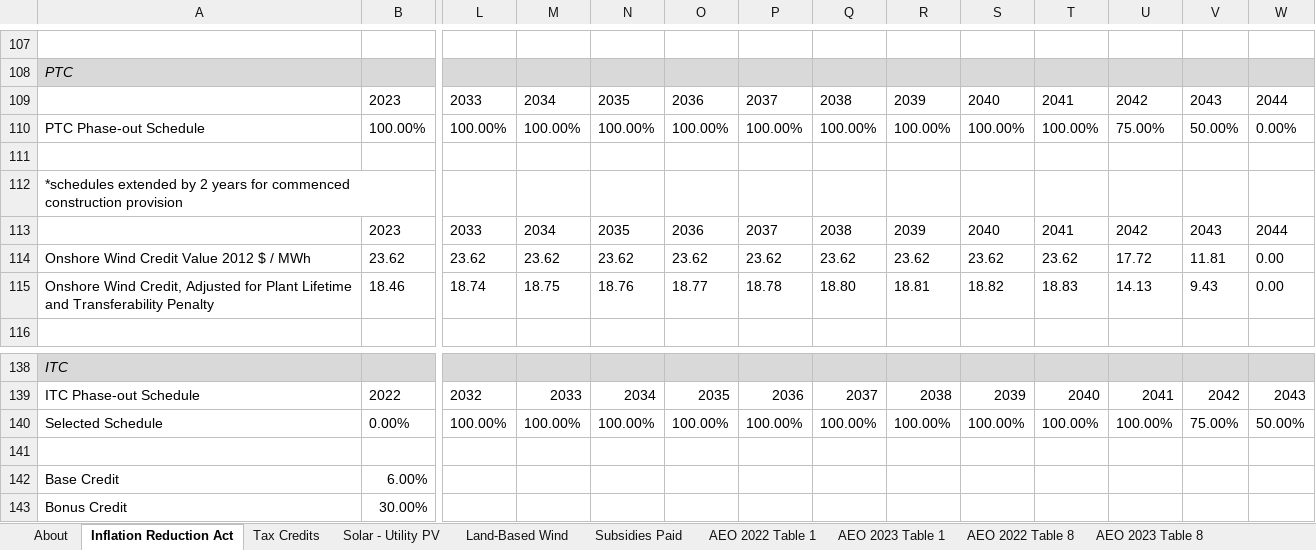
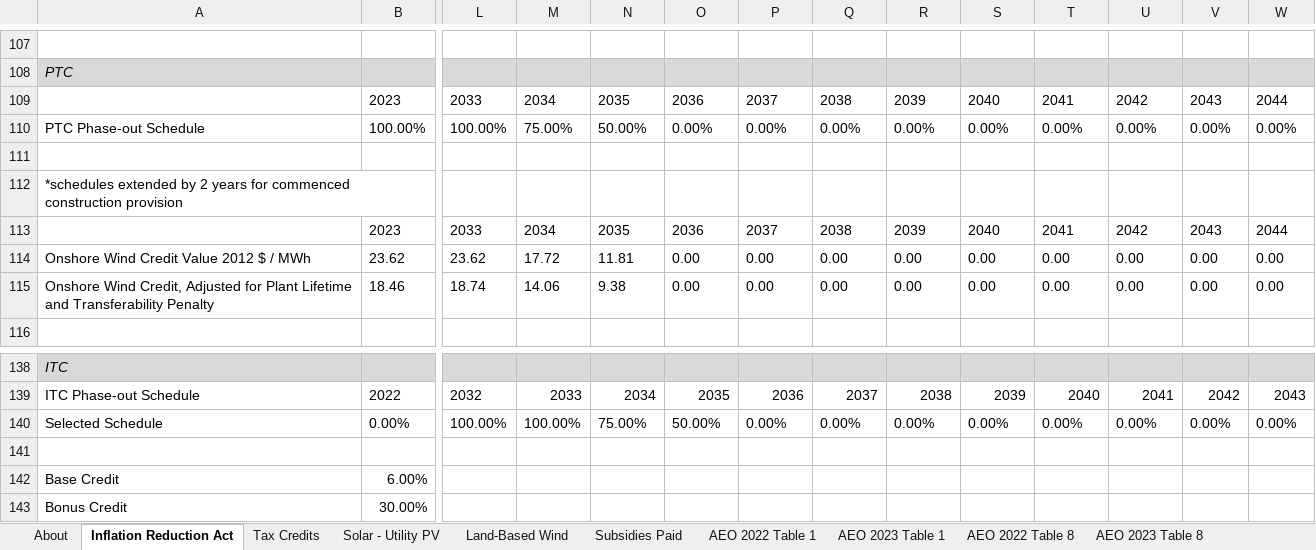
Before and after one commit to EnergyInnovation/eps-us, an Excel workbook: InputData/fuels/BS/BAU Subsidies.xlsx, sheet Inflation Reduction Act, drawn as a sheet; only a part is shown, gaps mark what is left out; values as stored, in another font and other column widths than the file's, no borders; charts and pictures not drawn; the diff covers the shown part only; the diff names each change by its address in the sheet, - before the commit and + after, or states it on an @@ line.

```diff
--- a/InputData/fuels/BS/BAU Subsidies.xlsx (sheet Inflation Reduction Act)
+++ b/InputData/fuels/BS/BAU Subsidies.xlsx (sheet Inflation Reduction Act)
-M110: 100.00%
+M110: 75.00%
-N110: 100.00%
+N110: 50.00%
-O110: 100.00%
+O110: 0.00%
-P110: 100.00%
+P110: 0.00%
-Q110: 100.00%
+Q110: 0.00%
-R110: 100.00%
+R110: 0.00%
-S110: 100.00%
+S110: 0.00%
-T110: 100.00%
+T110: 0.00%
-U110: 75.00%
+U110: 0.00%
-V110: 50.00%
+V110: 0.00%
-M114: 23.62
+M114: 17.72
-N114: 23.62
+N114: 11.81
-O114: 23.62
+O114: 0.00
-P114: 23.62
+P114: 0.00
-Q114: 23.62
+Q114: 0.00
-R114: 23.62
+R114: 0.00
-S114: 23.62
+S114: 0.00
-T114: 23.62
+T114: 0.00
-U114: 17.72
+U114: 0.00
-V114: 11.81
+V114: 0.00
-M115: 18.75
+M115: 14.06
-N115: 18.76
+N115: 9.38
-O115: 18.77
+O115: 0.00
-P115: 18.78
+P115: 0.00
-Q115: 18.80
+Q115: 0.00
-R115: 18.81
+R115: 0.00
-S115: 18.82
+S115: 0.00
-T115: 18.83
+T115: 0.00
-U115: 14.13
+U115: 0.00
-V115: 9.43
+V115: 0.00
-N140: 100.00%
+N140: 75.00%
-O140: 100.00%
+O140: 50.00%
-P140: 100.00%
+P140: 0.00%
-Q140: 100.00%
+Q140: 0.00%
-R140: 100.00%
+R140: 0.00%
-S140: 100.00%
+S140: 0.00%
-T140: 100.00%
+T140: 0.00%
-U140: 100.00%
+U140: 0.00%
-V140: 75.00%
+V140: 0.00%
-W140: 50.00%
+W140: 0.00%
```
Also changed, not shown: 160 edited cells elsewhere in this sheet, sheet BS-BSpUECB, sheet BS-BSpUEO, formulas that keep their value, 2 other files.
